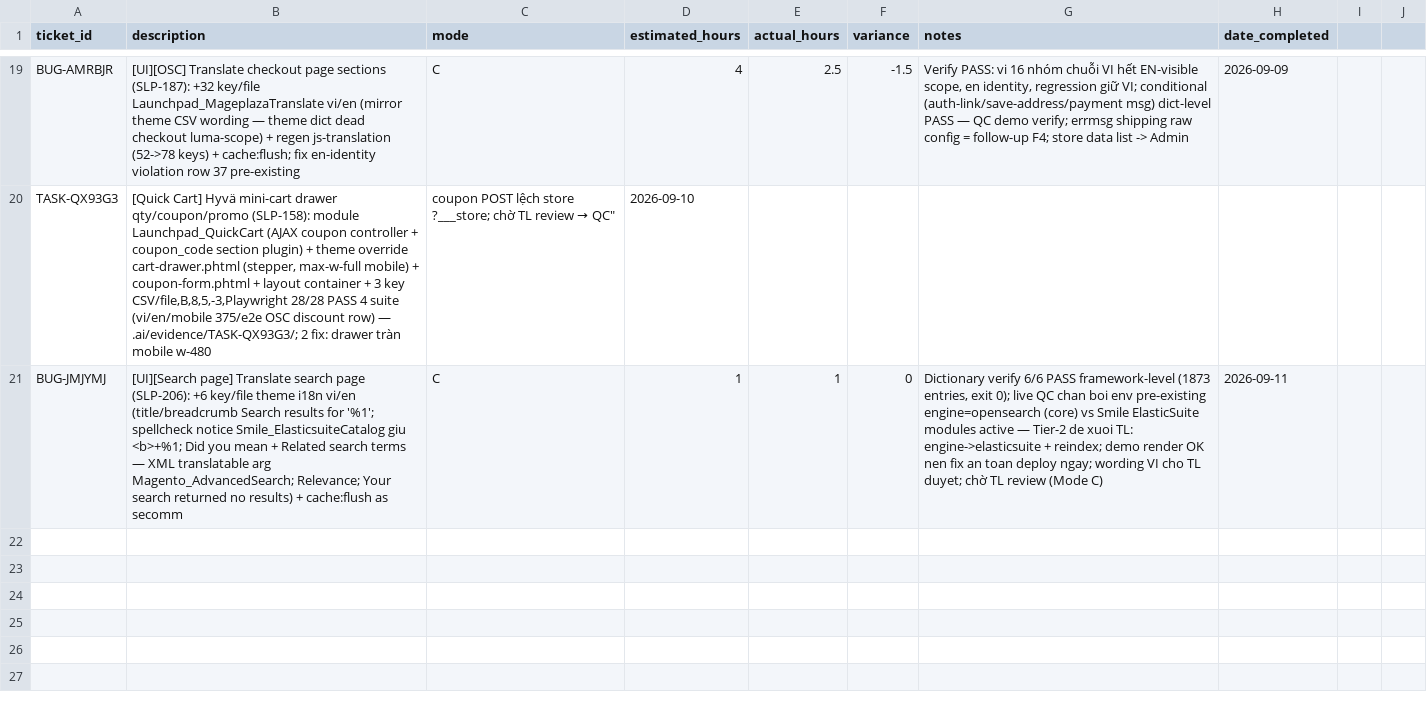
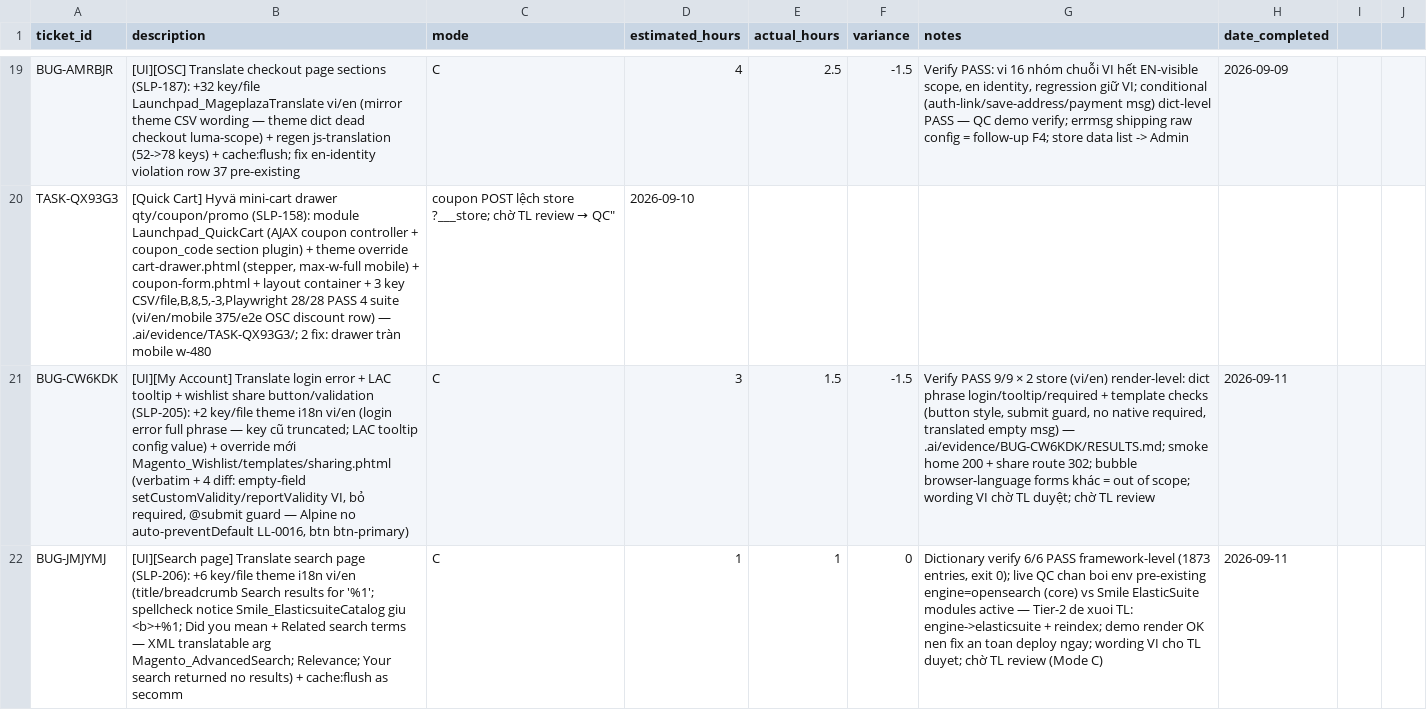
Before and after one commit to secomm-dev/slaunchpad, a CSV file: .ai/templates/estimation-tracking.csv, drawn as a sheet; only a part is shown, gaps mark what is left out; the diff names each change by its address in the sheet, - before the commit and + after, or states it on an @@ line.

```diff
--- a/.ai/templates/estimation-tracking.csv
+++ b/.ai/templates/estimation-tracking.csv
+row 21: BUG-CW6KDK | [UI][My Account] Translate login error + LAC tooltip + wishlist share button/validation (SLP-205): +2 key/file theme i18n vi/en (login error full phrase — key cũ truncated; LAC tooltip config value) + override mới Magento_Wishlist/templates/sharing.phtml (verbatim + 4 diff: empty-field setCustomValidity/reportValidity VI, bỏ required, @submit guard — Alpine no auto-preventDefault LL-0016, btn btn-primary) | C | 3 | 1.5 | -1.5 | Verify PASS 9/9 × 2 store (vi/en) render-level: dict phrase login/tooltip/required + template checks (button style, submit guard, no native required, translated empty msg) — .ai/evidence/BUG-CW6KDK/RESULTS.md; smoke home 200 + share route 302; bubble browser-language forms khác = out of scope; wording VI chờ TL duyệt; chờ TL review | 2026-09-11
```
Also changed, not shown: app/design/frontend/Secomm/launchpad/i18n/en_US.csv, app/design/frontend/Secomm/launchpad/i18n/vi_VN.csv, 4 other files.
